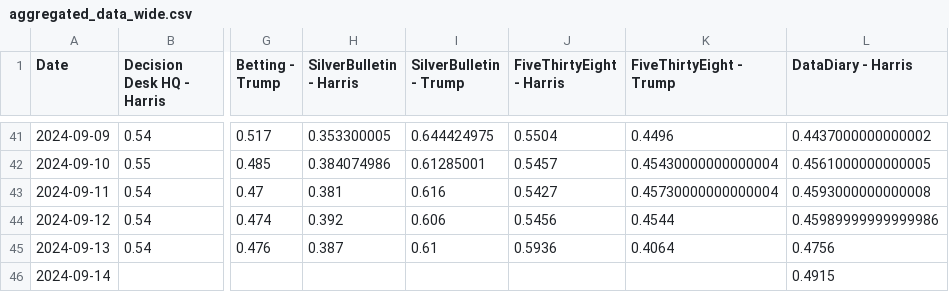
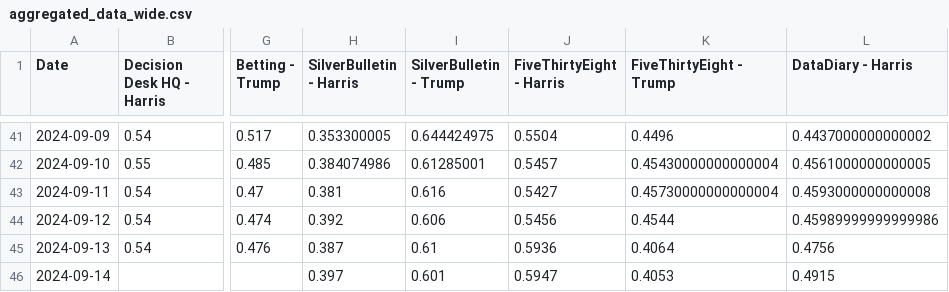
Before and after one commit to PaulMainwood/Election2024, a CSV file: aggregated_data_wide.csv, drawn as a sheet; only a part is shown, gaps mark what is left out; the diff names each change by its address in the sheet, - before the commit and + after, or states it on an @@ line.

```diff
--- a/aggregated_data_wide.csv
+++ b/aggregated_data_wide.csv
-H46 (SilverBulletin - Harris): (empty)
+H46 (SilverBulletin - Harris): 0.397
-I46 (SilverBulletin - Trump): (empty)
+I46 (SilverBulletin - Trump): 0.601
-J46 (FiveThirtyEight - Harris): (empty)
+J46 (FiveThirtyEight - Harris): 0.5947
-K46 (FiveThirtyEight - Trump): (empty)
+K46 (FiveThirtyEight - Trump): 0.4053
```
Also changed, not shown: ManualData.csv, aggregated_data.csv, 5 other files.
